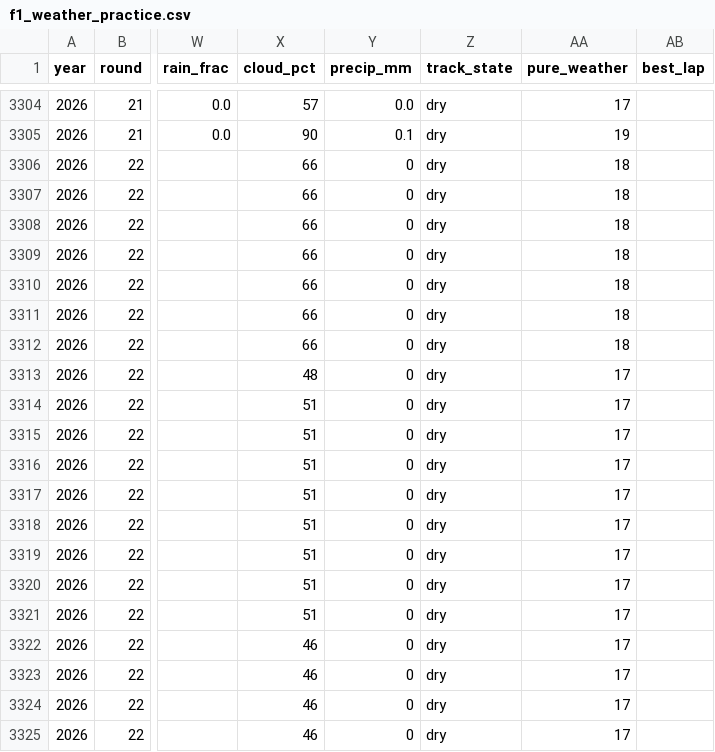
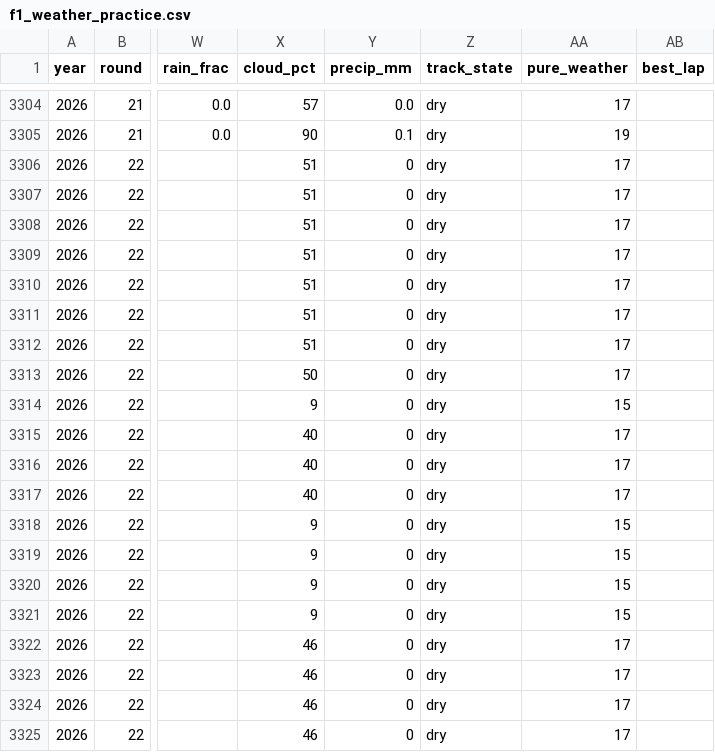
Before and after one commit to hammerwork/F1TrueConditions, a CSV file: data/f1_weather_practice.csv, drawn as a sheet; only a part is shown, gaps mark what is left out; the diff names each change by its address in the sheet, - before the commit and + after, or states it on an @@ line.

```diff
--- a/data/f1_weather_practice.csv
+++ b/data/f1_weather_practice.csv
-X3306:X3312 (cloud_pct): 66
+X3306:X3312 (cloud_pct): 51
-AA3306:AA3312 (pure_weather): 18
+AA3306:AA3312 (pure_weather): 17
-X3313 (cloud_pct): 48
+X3313 (cloud_pct): 50
-X3314 (cloud_pct): 51
+X3314 (cloud_pct): 9
-AA3314 (pure_weather): 17
+AA3314 (pure_weather): 15
-X3315:X3317 (cloud_pct): 51
+X3315:X3317 (cloud_pct): 40
-X3318:X3321 (cloud_pct): 51
+X3318:X3321 (cloud_pct): 9
-AA3318:AA3321 (pure_weather): 17
+AA3318:AA3321 (pure_weather): 15
```
